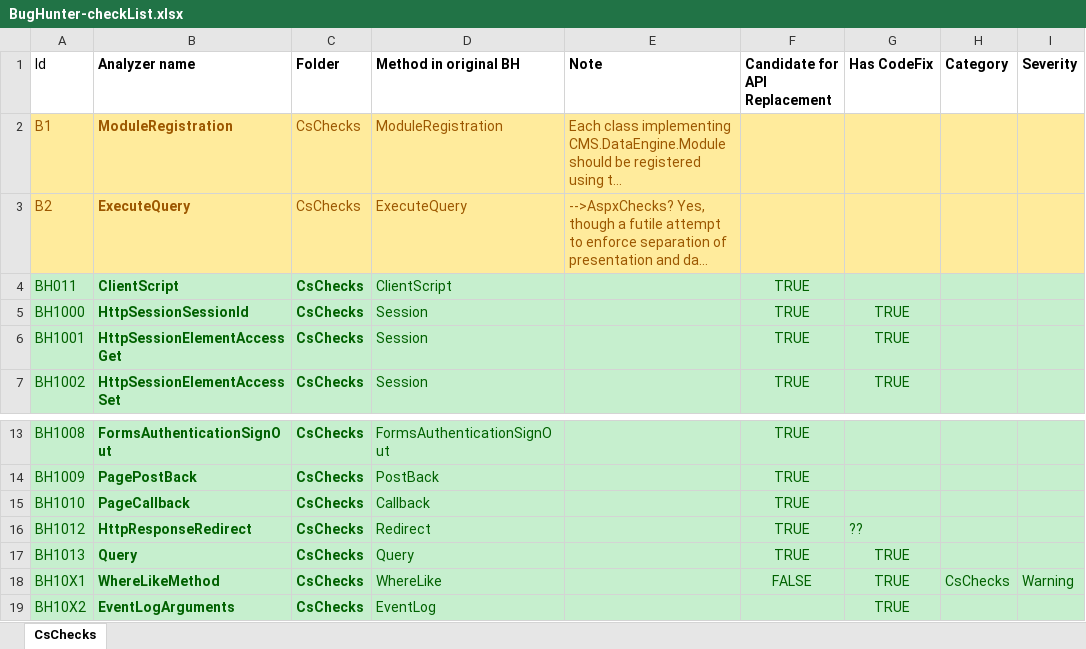
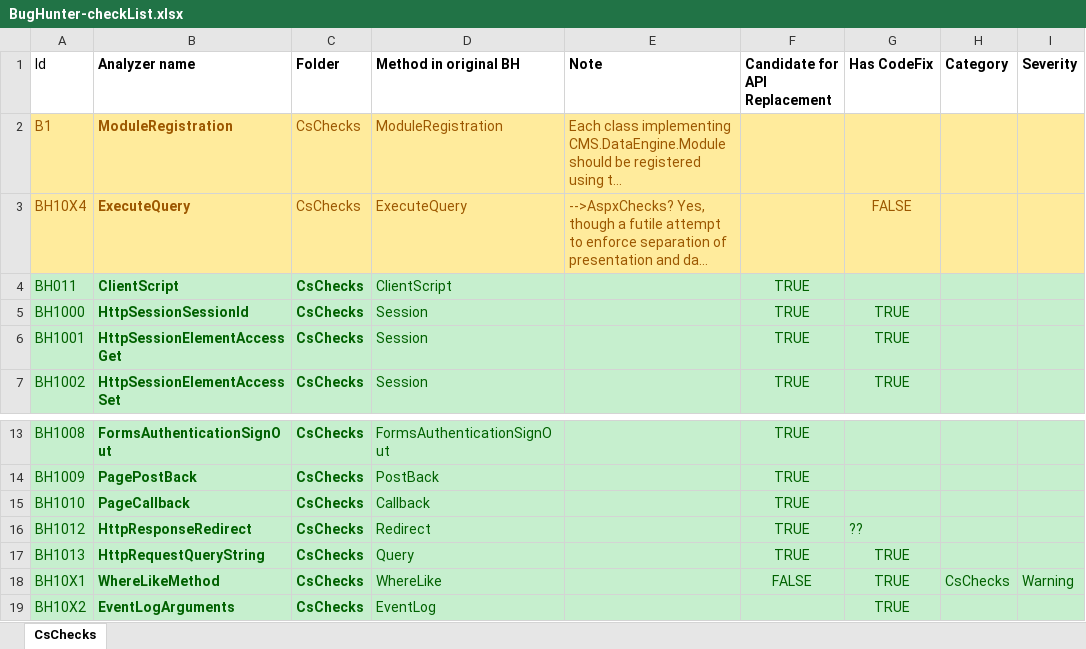
Before and after one commit to Suzii/thesis-roslyn, an Excel workbook: docs/BugHunter-checkList.xlsx, sheet CsChecks, drawn as a sheet; only a part is shown, gaps mark what is left out; long unchanged cells end in …; values as stored, in another font and other column widths than the file's, no borders; the diff names each change by its address in the sheet, - before the commit and + after, or states it on an @@ line.

Commit message:
Add ConnectionHelperExecuteQueryAnalyzer

```diff
--- a/docs/BugHunter-checkList.xlsx (sheet CsChecks)
+++ b/docs/BugHunter-checkList.xlsx (sheet CsChecks)
-A3 (Id): B2
+A3 (Id): BH10X4
-G3 (Has CodeFix): (empty)
+G3 (Has CodeFix): FALSE
-B17 (Analyzer name): Query
+B17 (Analyzer name): HttpRequestQueryString
```
Also changed, not shown: 3 other files.
